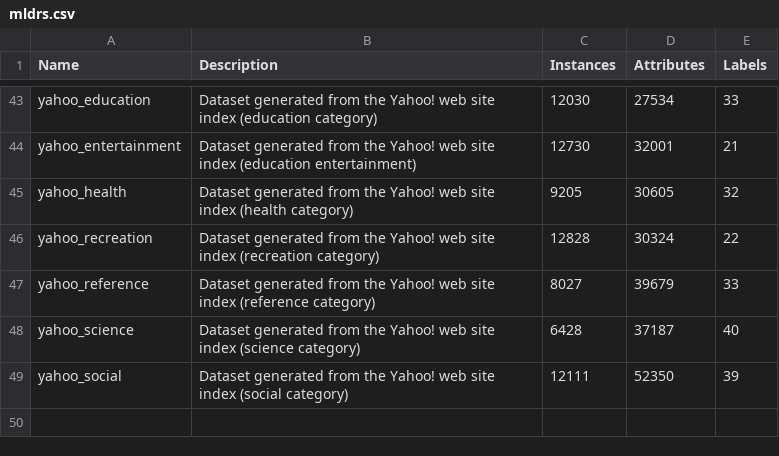
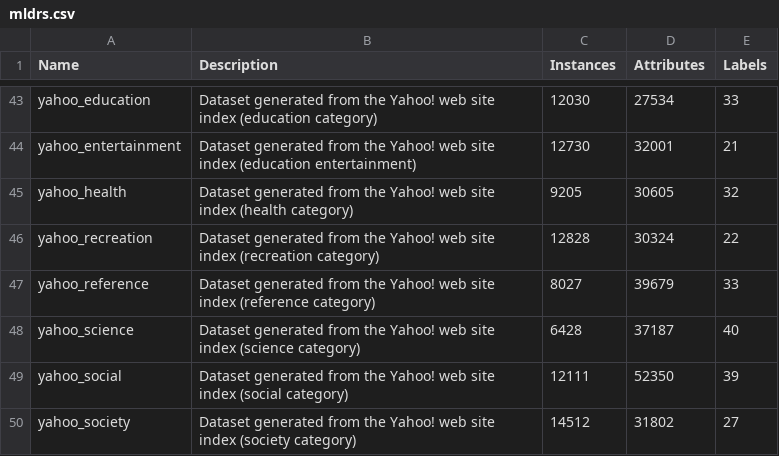
Before and after one commit to fcharte/mldr.datasets, a CSV file: additional-data/mldrs.csv, drawn as a sheet; only a part is shown, gaps mark what is left out.

Commit message:
Adds the yahoo_society dataset

```diff
--- a/additional-data/mldrs.csv
+++ b/additional-data/mldrs.csv
@@ -49 +49,2 @@ yahoo_science,Dataset generated from the Yahoo! web site index (science category
 yahoo_social,Dataset generated from the Yahoo! web site index (social category),12111,52350,39
+yahoo_society,Dataset generated from the Yahoo! web site index (society category),14512,31802,27
```
Also changed, not shown: 3 other files.
